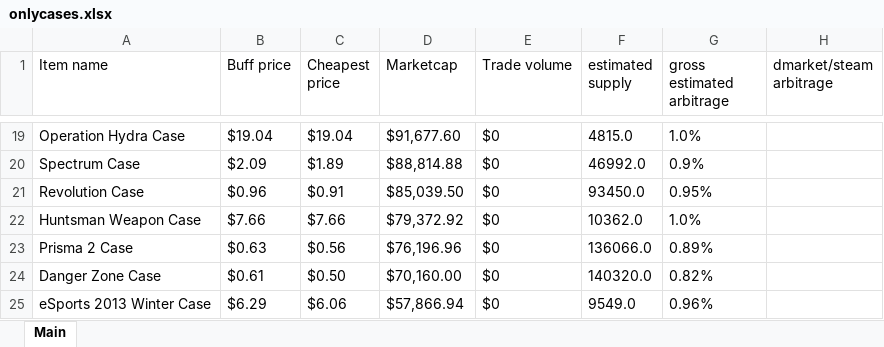
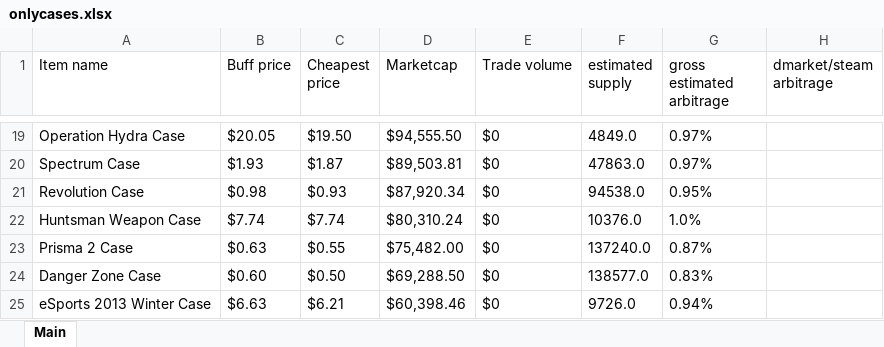
Before and after one commit to felixzabb/pricmpire_web_scraper, an Excel workbook: [3]any_run_saves/onlycases.xlsx, sheet Main, drawn as a sheet; only a part is shown, gaps mark what is left out; values as stored, in another font and other column widths than the file's, no borders; the diff covers the shown part only; the diff names each change by its address in the sheet, - before the commit and + after, or states it on an @@ line.

```diff
--- a/[3]any_run_saves/onlycases.xlsx (sheet Main)
+++ b/[3]any_run_saves/onlycases.xlsx (sheet Main)
-B19 (Buff price): $19.04
+B19 (Buff price): $20.05
-C19 (Cheapest price): $19.04
+C19 (Cheapest price): $19.50
-D19 (Marketcap): $91,677.60
+D19 (Marketcap): $94,555.50
-F19 (estimated supply): 4815.0
+F19 (estimated supply): 4849.0
-G19 (gross estimated arbitrage): 1.0%
+G19 (gross estimated arbitrage): 0.97%
-B20 (Buff price): $2.09
+B20 (Buff price): $1.93
-C20 (Cheapest price): $1.89
+C20 (Cheapest price): $1.87
-D20 (Marketcap): $88,814.88
+D20 (Marketcap): $89,503.81
-F20 (estimated supply): 46992.0
+F20 (estimated supply): 47863.0
-G20 (gross estimated arbitrage): 0.9%
+G20 (gross estimated arbitrage): 0.97%
-B21 (Buff price): $0.96
+B21 (Buff price): $0.98
-C21 (Cheapest price): $0.91
+C21 (Cheapest price): $0.93
-D21 (Marketcap): $85,039.50
+D21 (Marketcap): $87,920.34
-F21 (estimated supply): 93450.0
+F21 (estimated supply): 94538.0
-B22 (Buff price): $7.66
+B22 (Buff price): $7.74
-C22 (Cheapest price): $7.66
+C22 (Cheapest price): $7.74
-D22 (Marketcap): $79,372.92
+D22 (Marketcap): $80,310.24
-F22 (estimated supply): 10362.0
+F22 (estimated supply): 10376.0
-C23 (Cheapest price): $0.56
+C23 (Cheapest price): $0.55
-D23 (Marketcap): $76,196.96
+D23 (Marketcap): $75,482.00
-F23 (estimated supply): 136066.0
+F23 (estimated supply): 137240.0
-G23 (gross estimated arbitrage): 0.89%
+G23 (gross estimated arbitrage): 0.87%
-B24 (Buff price): $0.61
+B24 (Buff price): $0.60
-D24 (Marketcap): $70,160.00
+D24 (Marketcap): $69,288.50
-F24 (estimated supply): 140320.0
+F24 (estimated supply): 138577.0
-G24 (gross estimated arbitrage): 0.82%
+G24 (gross estimated arbitrage): 0.83%
-B25 (Buff price): $6.29
+B25 (Buff price): $6.63
-C25 (Cheapest price): $6.06
+C25 (Cheapest price): $6.21
-D25 (Marketcap): $57,866.94
+D25 (Marketcap): $60,398.46
-F25 (estimated supply): 9549.0
+F25 (estimated supply): 9726.0
-G25 (gross estimated arbitrage): 0.96%
+G25 (gross estimated arbitrage): 0.94%
```
Also changed, not shown: 9 added rows, 9 removed rows and 98 edited cells elsewhere in this sheet, 3 other files.
